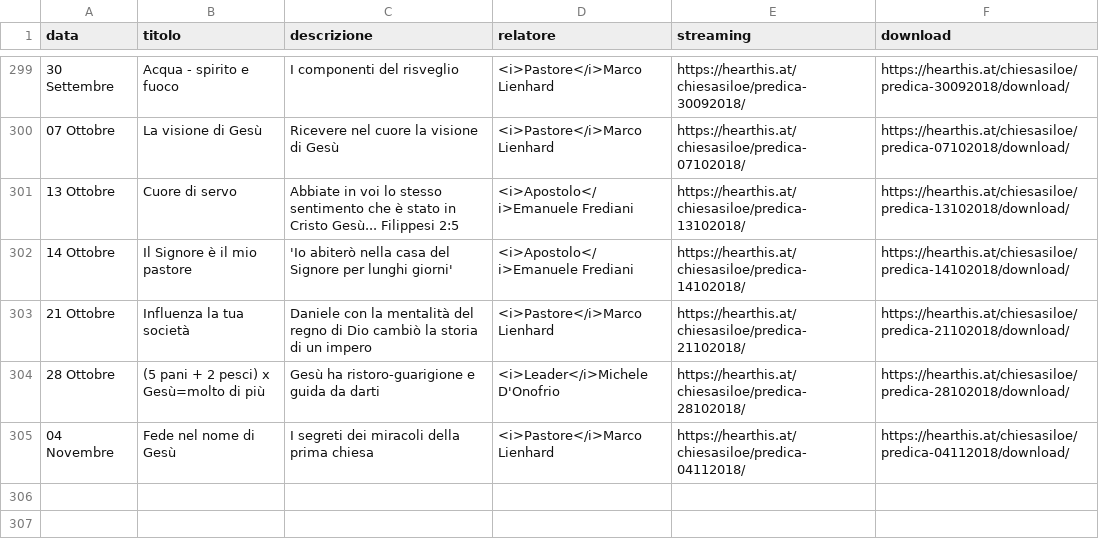
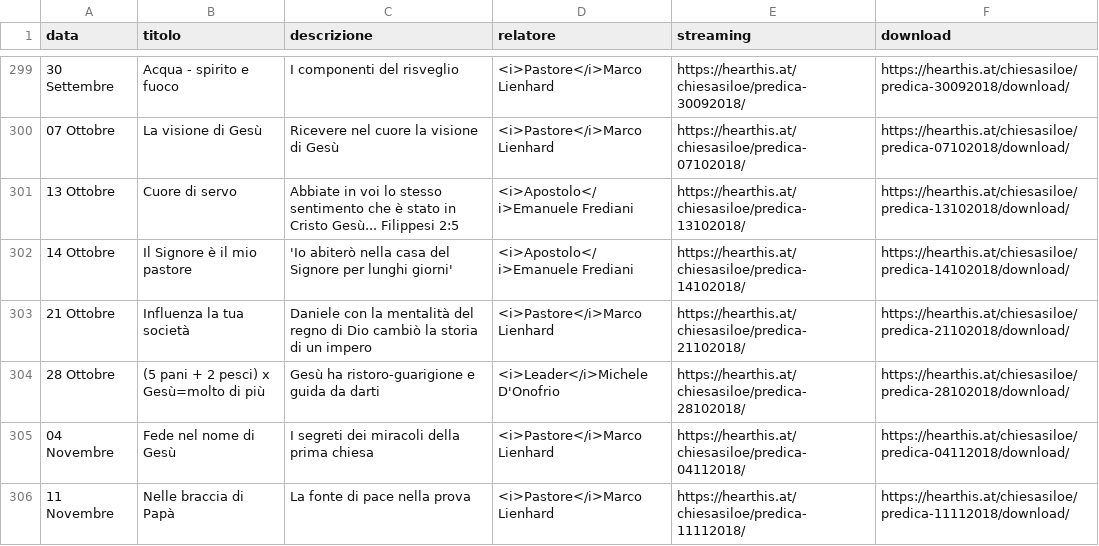
Before and after one commit to ChiesaSiloe/chiesasiloe.github.io, a CSV file: _data/sermons.csv, drawn as a sheet; only a part is shown, gaps mark what is left out; the diff names each change by its address in the sheet, - before the commit and + after, or states it on an @@ line.

Commit message:
dawgda

```diff
--- a/_data/sermons.csv
+++ b/_data/sermons.csv
+row 306: 11 Novembre | Nelle braccia di Papà | La fonte di pace nella prova | <i>Pastore</i>Marco Lienhard | https://hearthis.at/chiesasiloe/predica-11112018/ | https://hearthis.at/chiesasiloe/predica-11112018/download/
```
